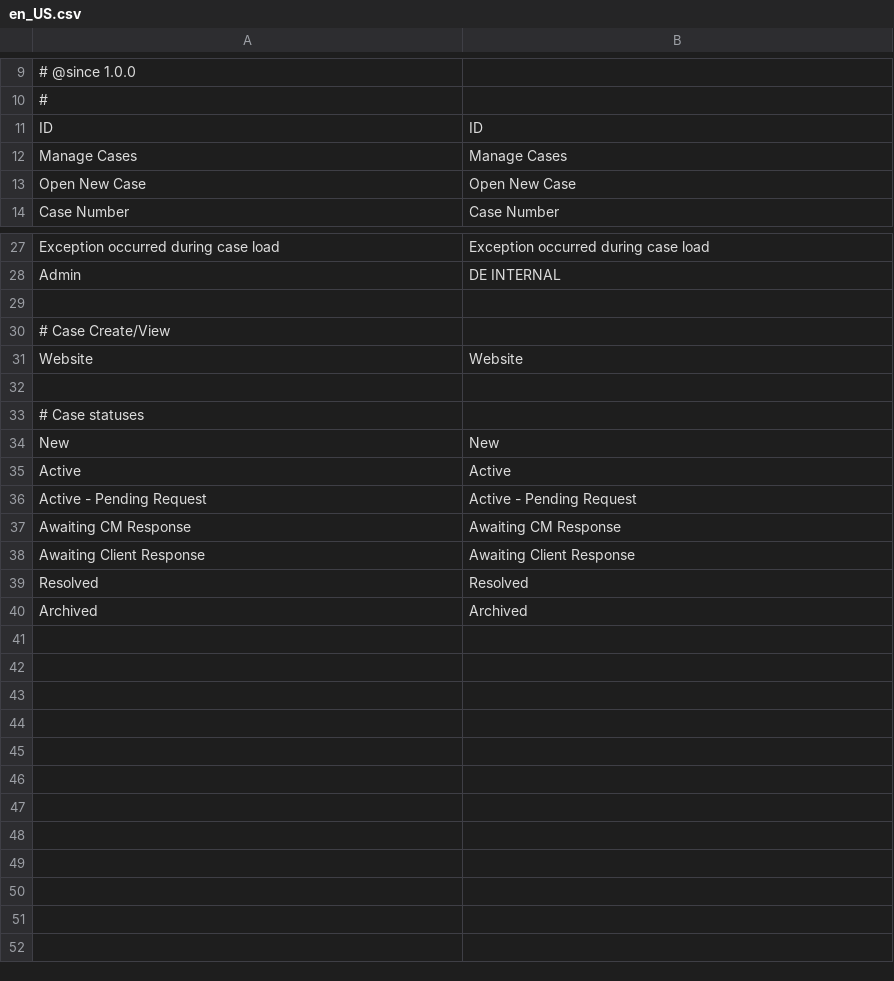
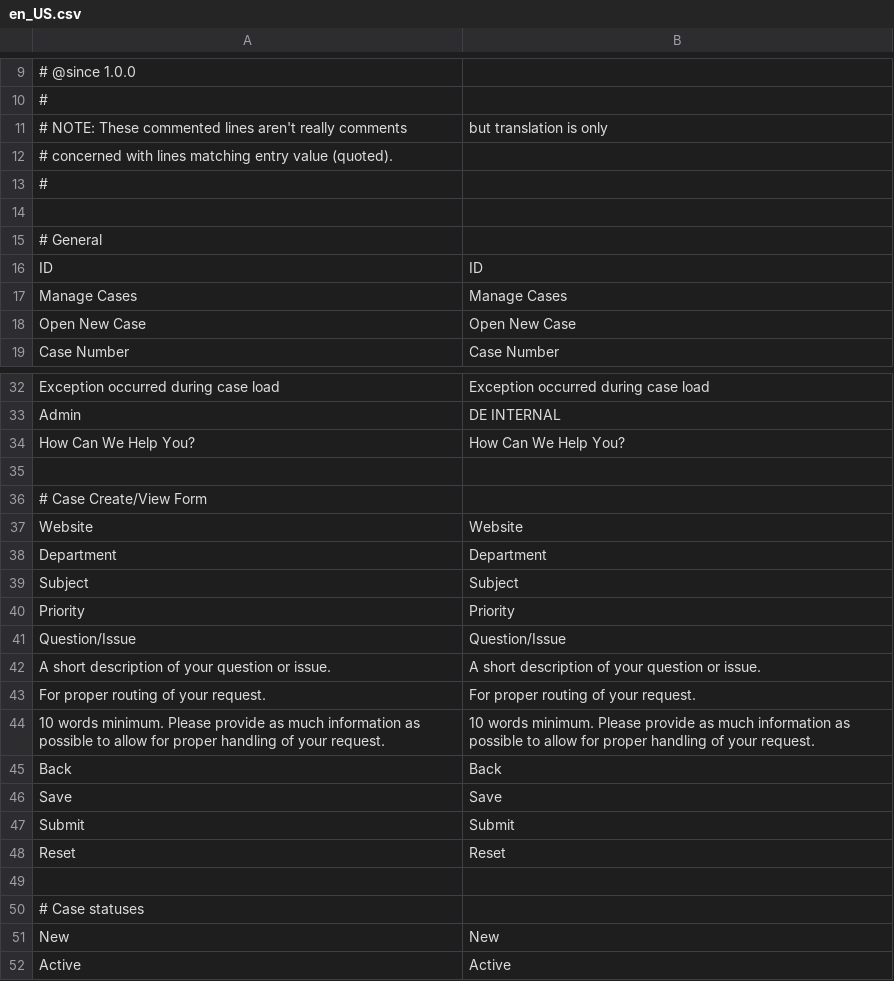
Before and after one commit to brinytaco/marketplace, a CSV file: src/app/code/Dem/HelpDesk/i18n/en_US.csv, drawn as a sheet; only a part is shown, gaps mark what is left out; the shorter side is filled out with more unchanged rows.

Commit message:
HelpDesk: Admin Create AJAX Department option update

```diff
--- a/src/app/code/Dem/HelpDesk/i18n/en_US.csv
+++ b/src/app/code/Dem/HelpDesk/i18n/en_US.csv
@@ -10,2 +10,7 @@
 #
+# NOTE: These commented lines aren't really comments, but translation is only
+#       concerned with lines matching entry value (quoted).
+#
+
+# General
 "ID","ID"
@@ -28,5 +33,17 @@
 "Admin", "DE INTERNAL"
+"How Can We Help You?","How Can We Help You?"
 
-# Case Create/View
+# Case Create/View Form
 "Website","Website"
+"Department","Department"
+"Subject","Subject"
+"Priority","Priority"
+"Question/Issue","Question/Issue"
+"A short description of your question or issue.","A short description of your question or issue."
+"For proper routing of your request.","For proper routing of your request."
+"10 words minimum. Please provide as much information as possible to allow for proper handling of your request.","10 words minimum. Please provide as much information as possible to allow for proper handling of your request."
+"Back","Back"
+"Save","Save"
+"Submit","Submit"
+"Reset","Reset"
 
```
Also changed, not shown: 17 other files.
